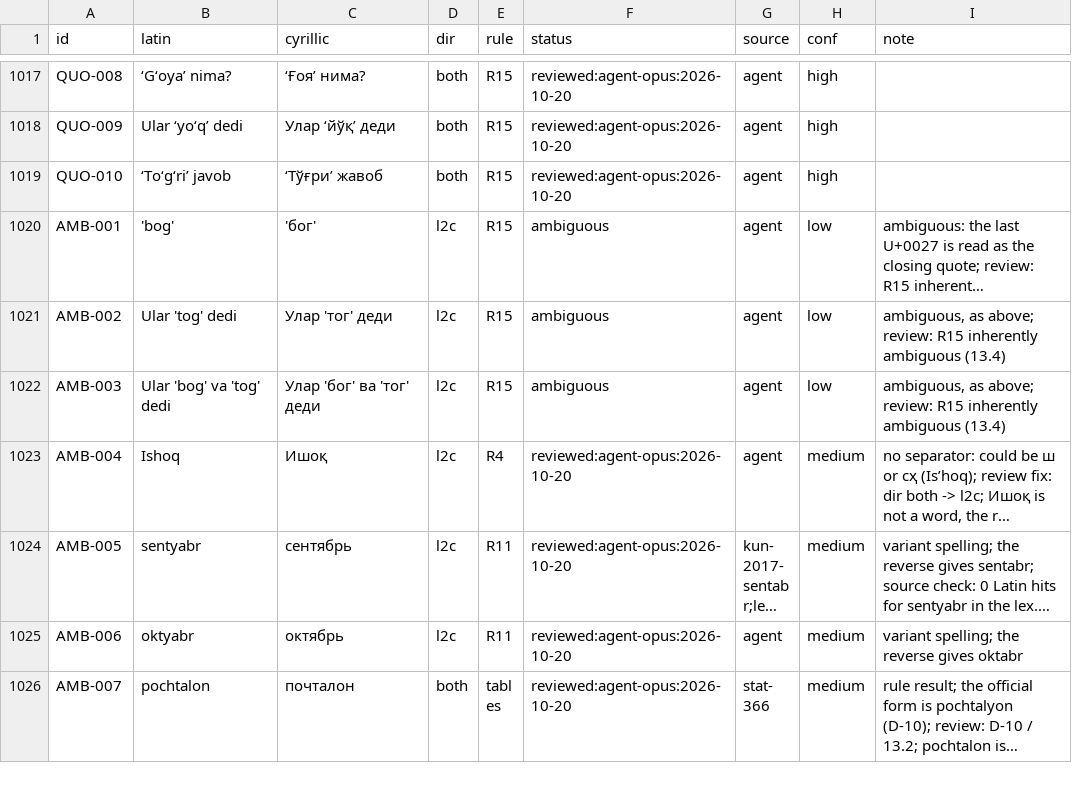
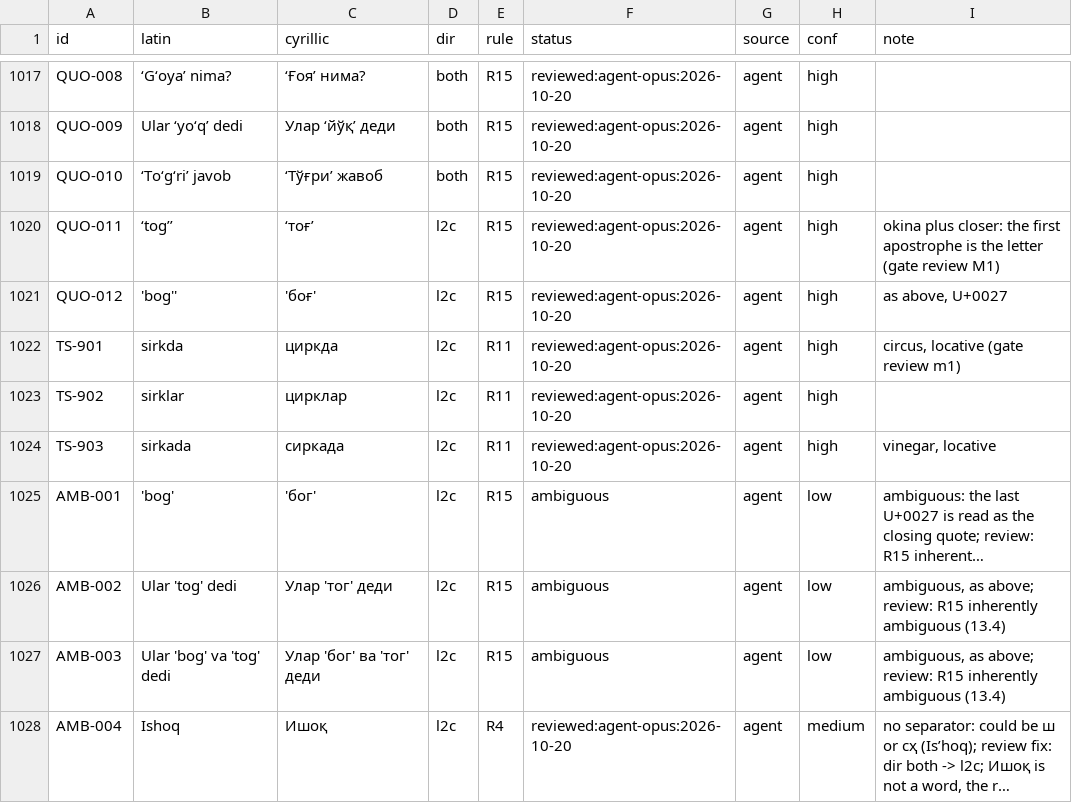
Before and after one commit to bakhodirovxz/Office, a TSV file: crates/uz-translit/data/golden.tsv, drawn as a sheet; only a part is shown, gaps mark what is left out; the shorter side is filled out with more unchanged rows; long unchanged cells end in …; the diff names each change by its address in the sheet, - before the commit and + after, or states it on an @@ line.

Commit message:
Phase 2 gate fixes: okina before a closing apostrophe (M1), latinAlphabet param in Docs, Sheets and Slides (M2), Sheets context menu converts the selection (D1), sirk/sirka stems, golden harness fails on missing files, npm private; gate review and perf evidence

```diff
--- a/crates/uz-translit/data/golden.tsv
+++ b/crates/uz-translit/data/golden.tsv
+row 1020: QUO-011 | ‘tog’’ | ‘тоғ’ | l2c | R15 | reviewed:agent-opus:2026-10-20 | agent | high | okina plus closer: the first apostrophe is the letter (gate review M1)
+row 1021: QUO-012 | 'bog'' | 'боғ' | l2c | R15 | reviewed:agent-opus:2026-10-20 | agent | high | as above, U+0027
+row 1022: TS-901 | sirkda | циркда | l2c | R11 | reviewed:agent-opus:2026-10-20 | agent | high | circus, locative (gate review m1)
+row 1023: TS-902 | sirklar | цирклар | l2c | R11 | reviewed:agent-opus:2026-10-20 | agent | high
+row 1024: TS-903 | sirkada | сиркада | l2c | R11 | reviewed:agent-opus:2026-10-20 | agent | high | vinegar, locative
```
Also changed, not shown: crates/uz-translit/data/exceptions.tsv, 22 other files.
